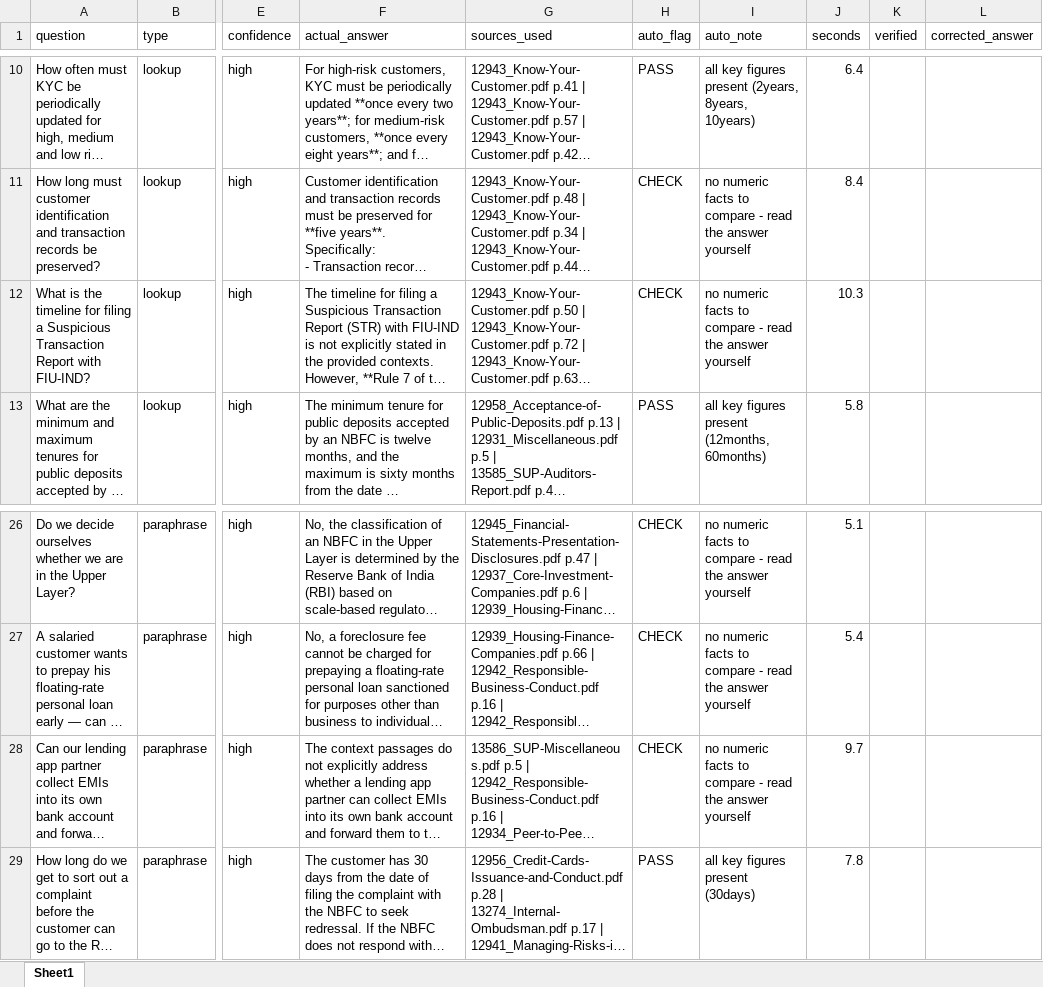
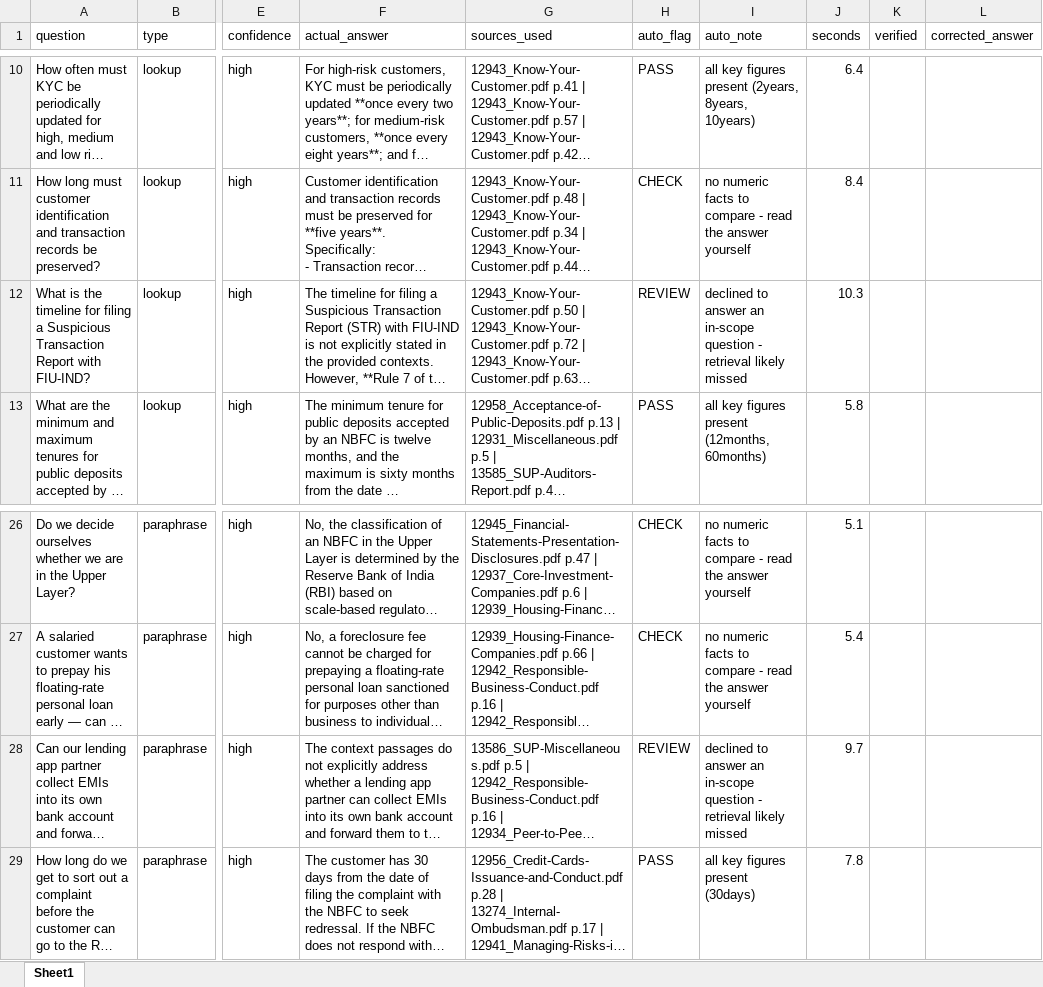
Before and after one commit to Adwait201012/local-rag-nbfc, an Excel workbook: eval/nbfc_retrieval_test_questions_results_v1.xlsx, sheet Sheet1, drawn as a sheet; only a part is shown, gaps mark what is left out; long unchanged cells end in …; values as stored, in another font and other column widths than the file's, no borders; the diff names each change by its address in the sheet, - before the commit and + after, or states it on an @@ line.

```diff
--- a/eval/nbfc_retrieval_test_questions_results_v1.xlsx (sheet Sheet1)
+++ b/eval/nbfc_retrieval_test_questions_results_v1.xlsx (sheet Sheet1)
-H12 (auto_flag): CHECK
+H12 (auto_flag): REVIEW
-I12 (auto_note): no numeric facts to compare - read the answer yourself
+I12 (auto_note): declined to answer an in-scope question - retrieval likely missed
-H28 (auto_flag): CHECK
+H28 (auto_flag): REVIEW
-I28 (auto_note): no numeric facts to compare - read the answer yourself
+I28 (auto_note): declined to answer an in-scope question - retrieval likely missed
```
Also changed, not shown: eval/RBI_NBFC_Retrieval_Questions_results_v1.xlsx, eval/RBI_NBFC_Retrieval_Questions_results_v2.xlsx, 8 other files.
